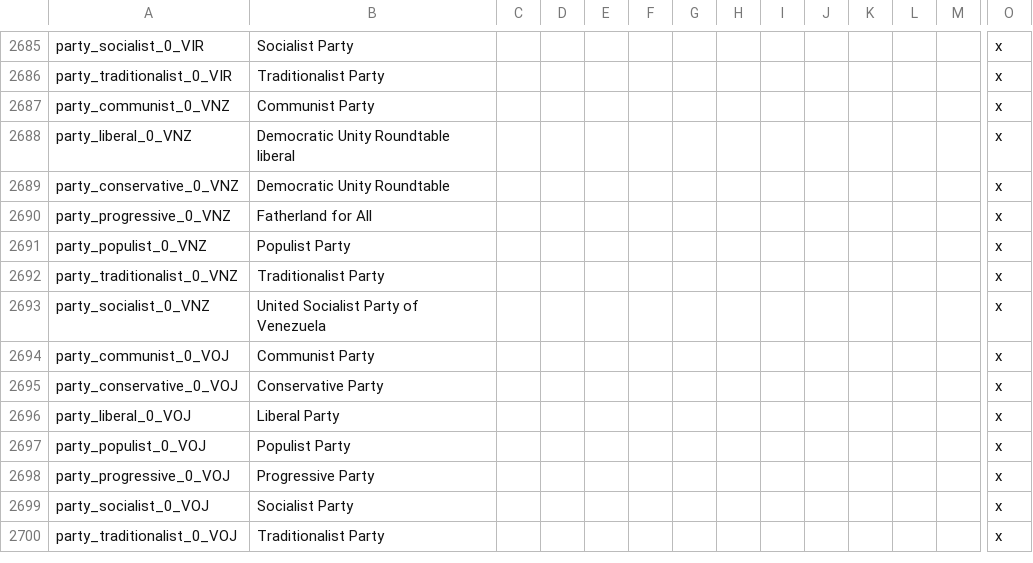
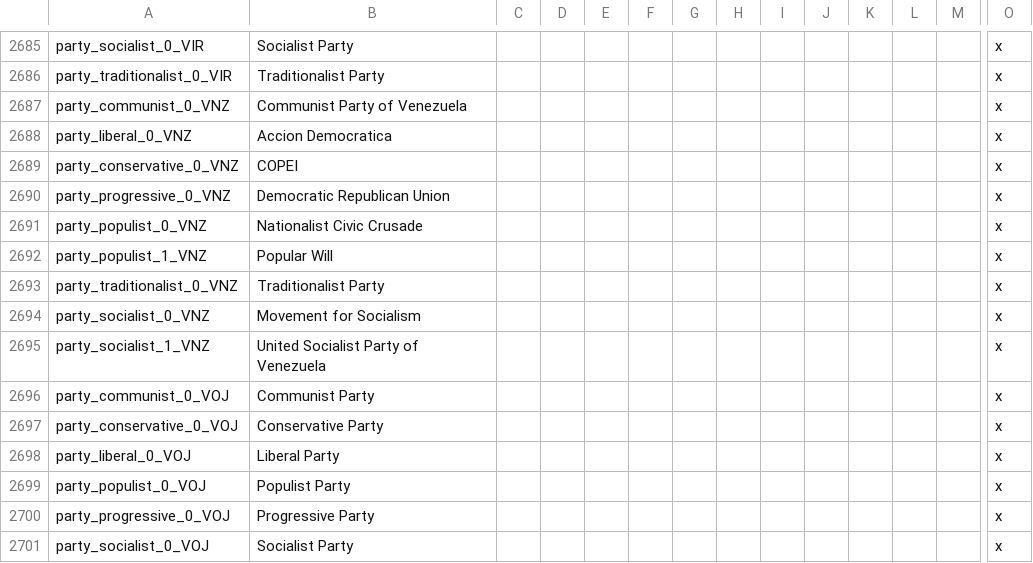
Before and after one commit to simsulla/nwomod, a CSV file: NWO/localisation/nwo_parties.csv, drawn as a sheet; only a part is shown, gaps mark what is left out; the shorter side is filled out with more unchanged rows; addresses are those after the commit; rows hold the shown columns only; the diff names each change by its address in the sheet, - before the commit and + after, or states it on an @@ line.

Commit message:
Venezuelan politics and flavour #869

```diff
--- a/NWO/localisation/nwo_parties.csv
+++ b/NWO/localisation/nwo_parties.csv
-B2687: Communist Party
+B2687: Communist Party of Venezuela
-B2688: Democratic Unity Roundtable liberal
+B2688: Accion Democratica
-B2689: Democratic Unity Roundtable
+B2689: COPEI
-B2690: Fatherland for All
+B2690: Democratic Republican Union
-B2691: Populist Party
+B2691: Nationalist Civic Crusade
+row 2692: party_populist_1_VNZ | Popular Will |  |  |  |  |  |  |  |  |  |  |  | x
-B2694: United Socialist Party of Venezuela
+B2694: Movement for Socialism
+row 2695: party_socialist_1_VNZ | United Socialist Party of Venezuela |  |  |  |  |  |  |  |  |  |  |  | x
```
Also changed, not shown: 5 other files.
